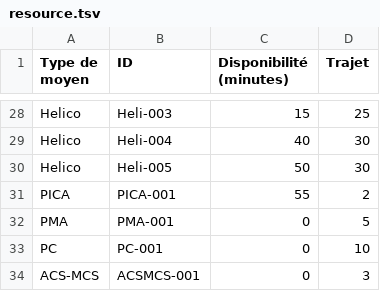
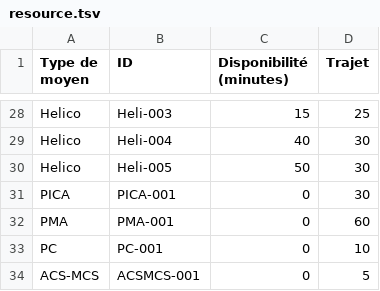
Before and after one commit to Heigvd/mimms, a TSV file: gameModel/files/resource/resource.tsv, drawn as a sheet; only a part is shown, gaps mark what is left out.

```diff
--- a/gameModel/files/resource/resource.tsv
+++ b/gameModel/files/resource/resource.tsv
@@ -30,5 +30,5 @@ Helico	Heli-004	40	30
 Helico	Heli-005	50	30
-PICA	PICA-001	55	2
-PMA	PMA-001	0	5
+PICA	PICA-001	0	30
+PMA	PMA-001	0	60
 PC	PC-001	0	10
-ACS-MCS	ACSMCS-001	0	3
+ACS-MCS	ACSMCS-001	0	5
```
Also changed, not shown: 6 other files.
